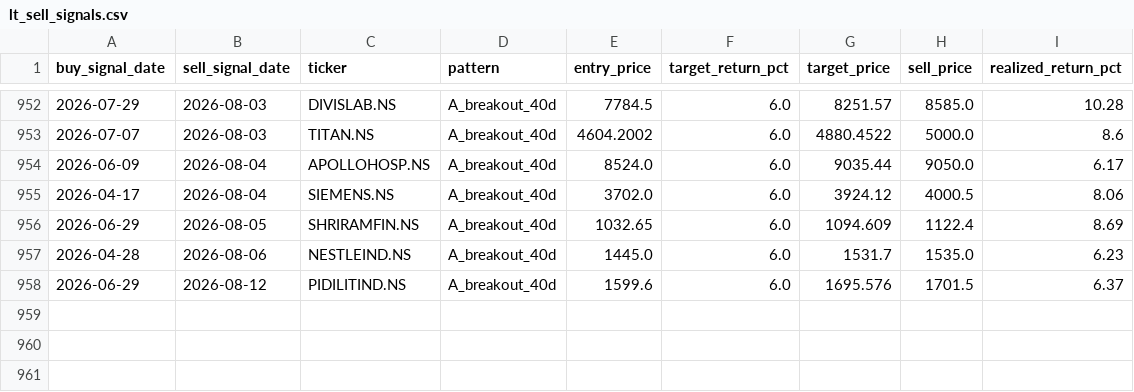
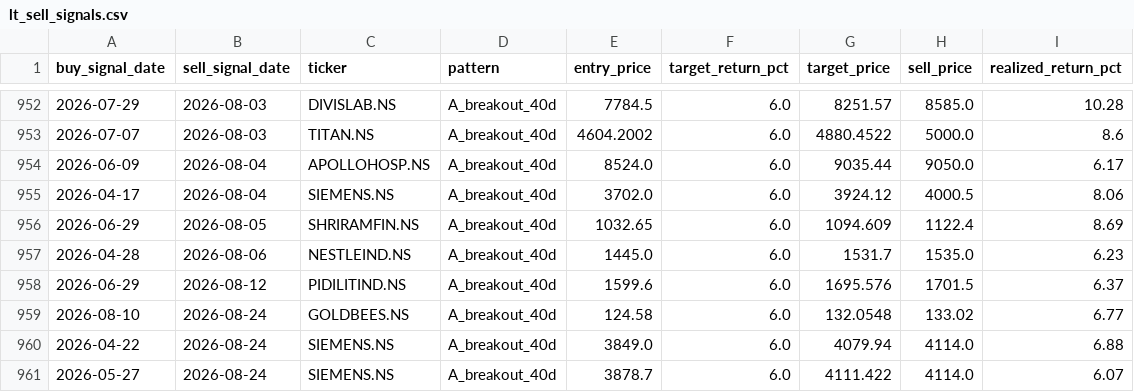
Before and after one commit to SarbariRoy/stock-operator, a CSV file: stock_triggers/data/lt_sell_signals.csv, drawn as a sheet; only a part is shown, gaps mark what is left out; the diff names each change by its address in the sheet, - before the commit and + after, or states it on an @@ line.

```diff
--- a/stock_triggers/data/lt_sell_signals.csv
+++ b/stock_triggers/data/lt_sell_signals.csv
+row 959: 2026-08-10 | 2026-08-24 | GOLDBEES.NS | A_breakout_40d | 124.58 | 6.0 | 132.0548 | 133.02 | 6.77
+row 960: 2026-04-22 | 2026-08-24 | SIEMENS.NS | A_breakout_40d | 3849.0 | 6.0 | 4079.94 | 4114.0 | 6.88
+row 961: 2026-05-27 | 2026-08-24 | SIEMENS.NS | A_breakout_40d | 3878.7 | 6.0 | 4111.422 | 4114.0 | 6.07
```
Also changed, not shown: stock_triggers/data/lt_signals_pattern_a.csv, stock_triggers/data/universe_signal_scores.csv, 6 other files.
